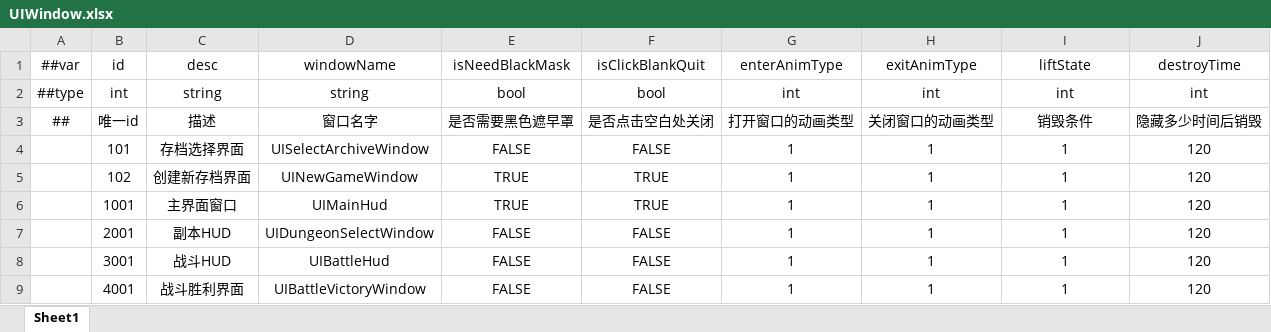
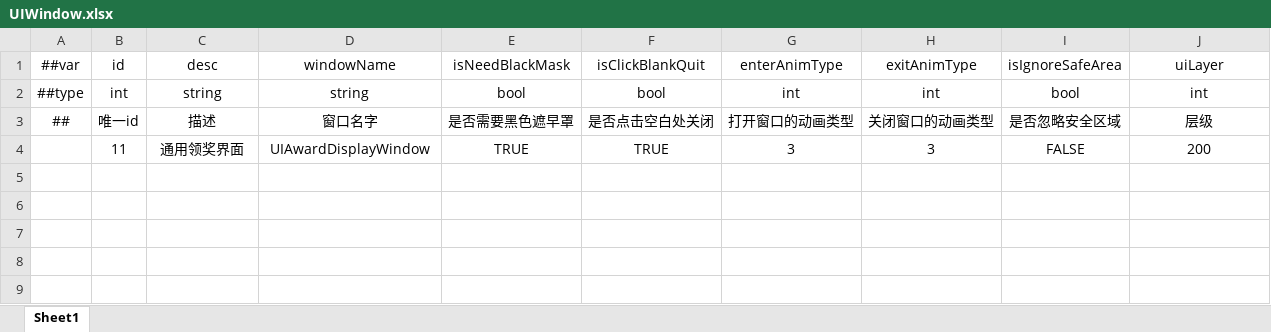
Before and after one commit to XjVoilin/Template_2022.3, an Excel workbook: Tools/Luban/DataTables/Datas/UIWindow.xlsx, sheet Sheet1, drawn as a sheet; values as stored, in another font and other column widths than the file's, no borders; removed rows and columns are numbered as before the commit, all else as after; the diff names each change by its address in the sheet, - before the commit and + after, or states it on an @@ line.

```diff
--- a/Tools/Luban/DataTables/Datas/UIWindow.xlsx (sheet Sheet1)
+++ b/Tools/Luban/DataTables/Datas/UIWindow.xlsx (sheet Sheet1)
-I1: liftState
+I1: isIgnoreSafeArea
-J1: destroyTime
+J1: uiLayer
-I2: int
+I2: bool
-I3: 销毁条件
+I3: 是否忽略安全区域
-J3: 隐藏多少时间后销毁
+J3: 层级
-row 4:  | 101 | 存档选择界面 | UISelectArchiveWindow | FALSE | FALSE | 1 | 1 | 1 | 120
-row 5:  | 102 | 创建新存档界面 | UINewGameWindow | TRUE | TRUE | 1 | 1 | 1 | 120
-row 6:  | 1001 | 主界面窗口 | UIMainHud | TRUE | TRUE | 1 | 1 | 1 | 120
-row 7:  | 2001 | 副本HUD | UIDungeonSelectWindow | FALSE | FALSE | 1 | 1 | 1 | 120
-row 8:  | 3001 | 战斗HUD | UIBattleHud | FALSE | FALSE | 1 | 1 | 1 | 120
-row 9:  | 4001 | 战斗胜利界面 | UIBattleVictoryWindow | FALSE | FALSE | 1 | 1 | 1 | 120
+row 4:  | 11 | 通用领奖界面 | UIAwardDisplayWindow | TRUE | TRUE | 3 | 3 | FALSE | 200
```
Also changed, not shown: 33 other files.
